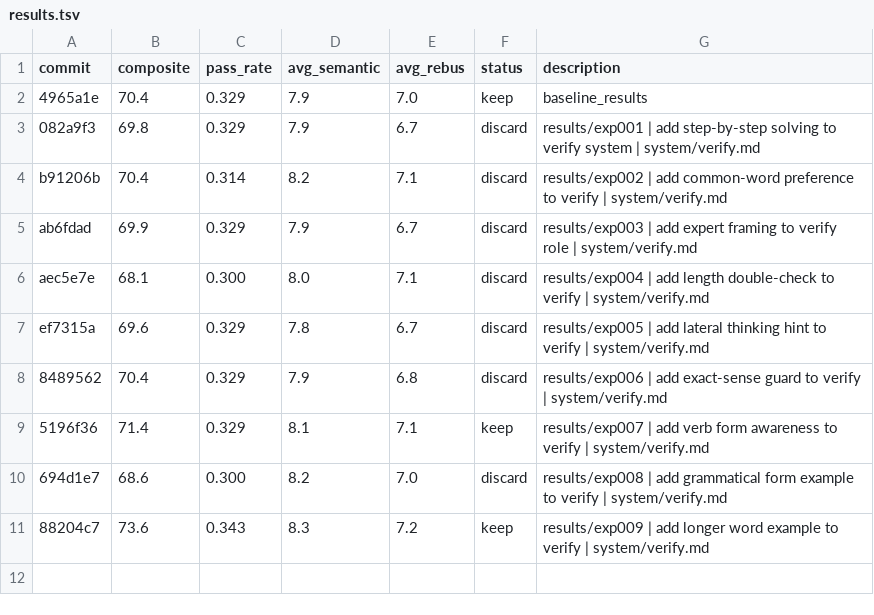
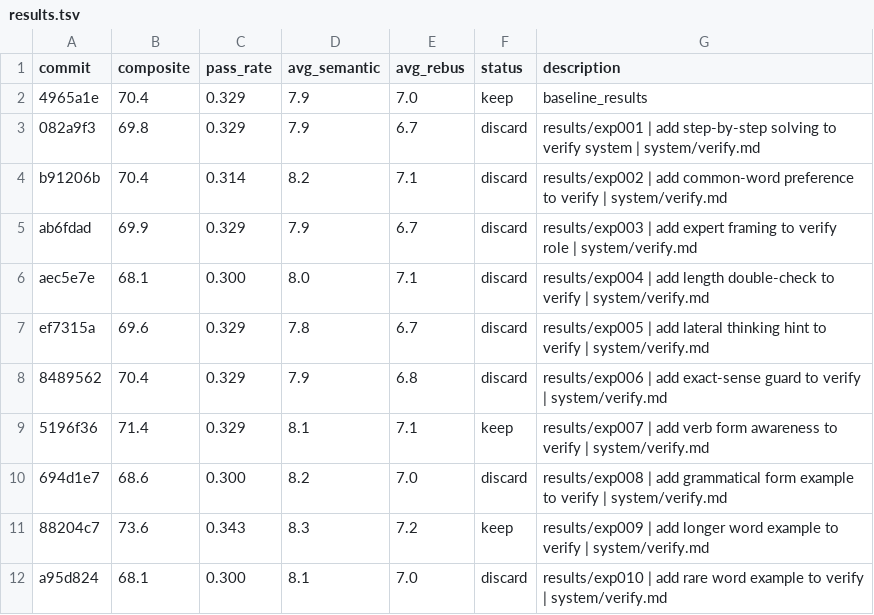
Before and after one commit to fabian20ro/generator-rebus, a TSV file: generator/assessment/results.tsv, drawn as a sheet.

```diff
--- a/generator/assessment/results.tsv
+++ b/generator/assessment/results.tsv
@@ -11 +11,2 @@ ef7315a	69.6	0.329	7.8	6.7	discard	results/exp005 | add lateral thinking hint to
 88204c7	73.6	0.343	8.3	7.2	keep	results/exp009 | add longer word example to verify | system/verify.md
+a95d824	68.1	0.300	8.1	7.0	discard	results/exp010 | add rare word example to verify | system/verify.md
```
Also changed, not shown: 2 other files.
